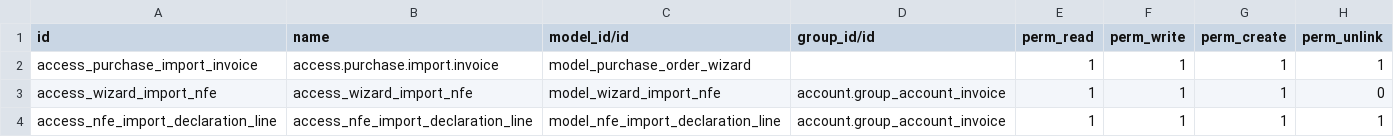
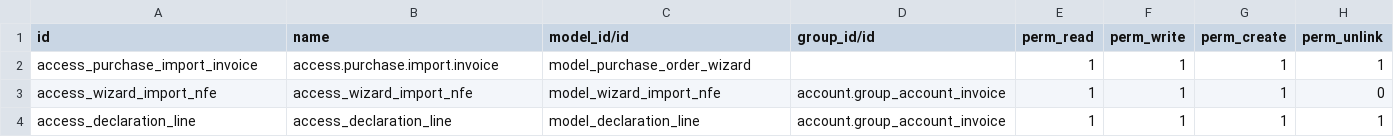
Before and after one commit to it-brasil/it_brasil, a CSV file: import_invoice/security/ir.model.access.csv, drawn as a sheet.

```diff
--- a/import_invoice/security/ir.model.access.csv
+++ b/import_invoice/security/ir.model.access.csv
@@ -3,2 +3,2 @@ access_purchase_import_invoice,access.purchase.import.invoice,model_purchase_ord
 access_wizard_import_nfe,access_wizard_import_nfe,model_wizard_import_nfe,account.group_account_invoice,1,1,1,0
-access_nfe_import_declaration_line,access_nfe_import_declaration_line,model_nfe_import_declaration_line,account.group_account_invoice,1,1,1,1
+access_declaration_line,access_declaration_line,model_declaration_line,account.group_account_invoice,1,1,1,1
```
Also changed, not shown: 5 other files.
